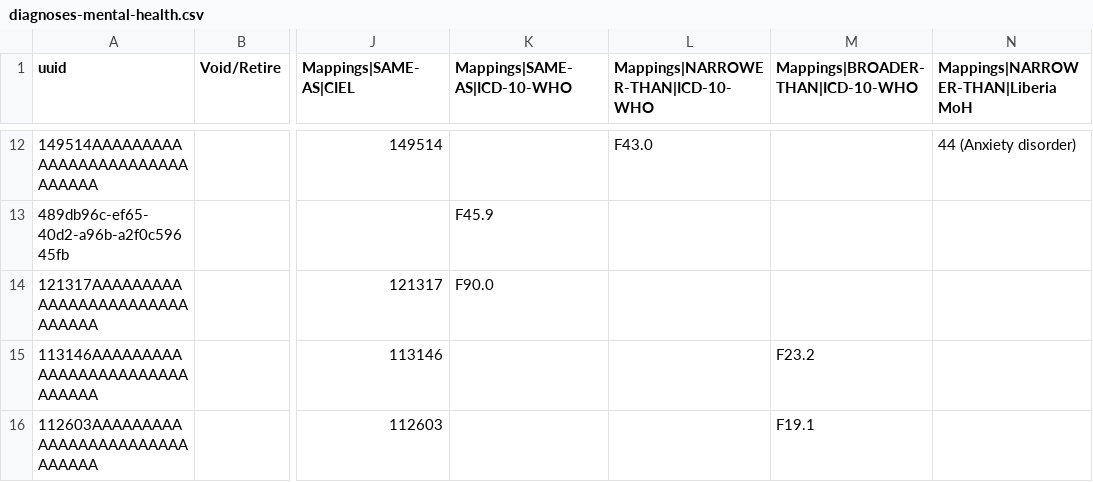
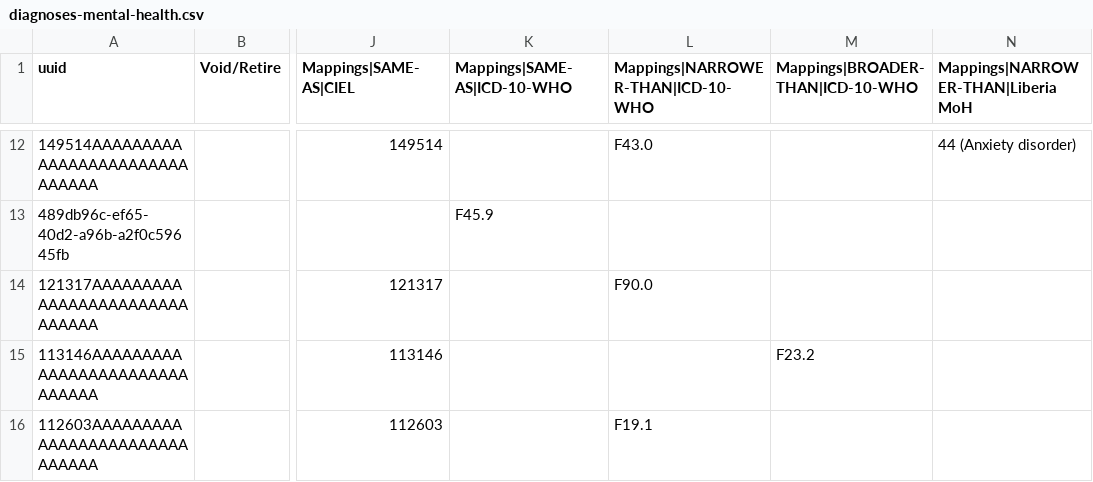
Before and after one commit to PIH/openmrs-config-ces, a CSV file: configuration/concepts/diagnoses-mental-health.csv, drawn as a sheet; only a part is shown, gaps mark what is left out; the diff names each change by its address in the sheet, - before the commit and + after, or states it on an @@ line.

Commit message:
MEX-668: Inconsistent mappings on the CES-CI server (#155)

```diff
--- a/configuration/concepts/diagnoses-mental-health.csv
+++ b/configuration/concepts/diagnoses-mental-health.csv
-K14 (Mappings|SAME-AS|ICD-10-WHO): F90.0
+K14 (Mappings|SAME-AS|ICD-10-WHO): (empty)
-L14: (empty)
+L14: F90.0
-L16: (empty)
+L16: F19.1
-M16 (Mappings|BROADER-THAN|ICD-10-WHO): F19.1
+M16 (Mappings|BROADER-THAN|ICD-10-WHO): (empty)
```
Also changed, not shown: 5 other files.
